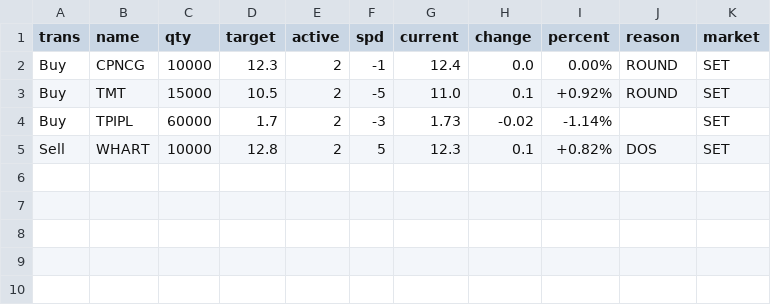
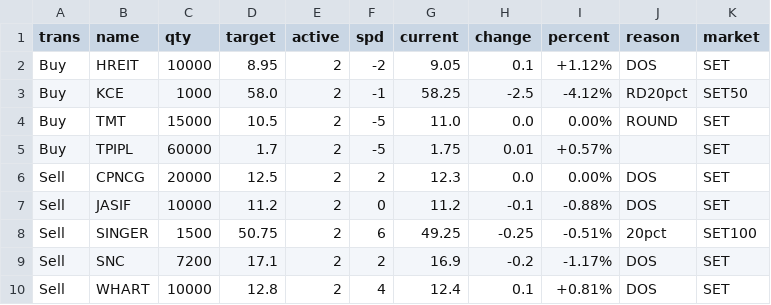
Before and after one commit to santimcs/A8, a CSV file: Data/ORDERS-PLACED.csv, drawn as a sheet.

```diff
--- a/Data/ORDERS-PLACED.csv
+++ b/Data/ORDERS-PLACED.csv
@@ -1,5 +1,10 @@
 trans,name,qty,target,active,spd,current,change,percent,reason,market
-Buy,CPNCG,10000,12.3,2,-1,12.4,0.0,0.00%,ROUND,SET
-Buy,TMT,15000,10.5,2,-5,11.0,0.1,+0.92%,ROUND,SET
-Buy,TPIPL,60000,1.7,2,-3,1.73,-0.02,-1.14%,,SET
-Sell,WHART,10000,12.8,2,5,12.3,0.1,+0.82%,DOS,SET
+Buy,HREIT,10000,8.95,2,-2,9.05,0.1,+1.12%,DOS,SET
+Buy,KCE,1000,58.0,2,-1,58.25,-2.5,-4.12%,RD20pct,SET50
+Buy,TMT,15000,10.5,2,-5,11.0,0.0,0.00%,ROUND,SET
+Buy,TPIPL,60000,1.7,2,-5,1.75,0.01,+0.57%,,SET
+Sell,CPNCG,20000,12.5,2,2,12.3,0.0,0.00%,DOS,SET
+Sell,JASIF,10000,11.2,2,0,11.2,-0.1,-0.88%,DOS,SET
+Sell,SINGER,1500,50.75,2,6,49.25,-0.25,-0.51%,20pct,SET100
+Sell,SNC,7200,17.1,2,2,16.9,-0.2,-1.17%,DOS,SET
+Sell,WHART,10000,12.8,2,4,12.4,0.1,+0.81%,DOS,SET
```
Also changed, not shown: Data/consensus.csv, Data/daily-watch-list.csv, 45 other files.
